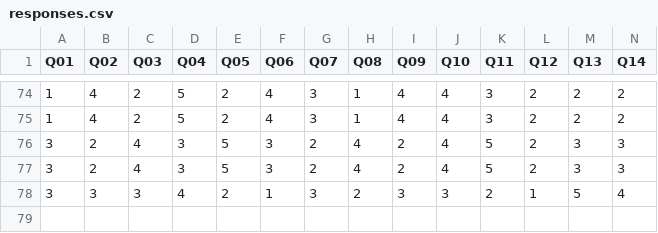
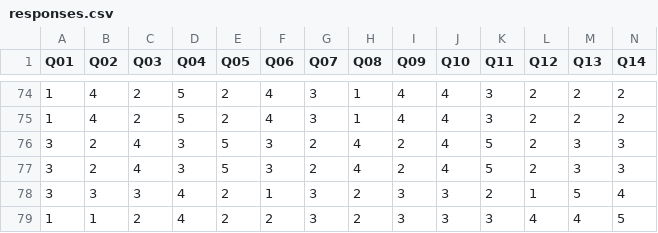
Before and after one commit to project-neo-share/Qmethod, a CSV file: responses.csv, drawn as a sheet; only a part is shown, gaps mark what is left out; rows hold the shown columns only; the diff names each change by its address in the sheet, - before the commit and + after, or states it on an @@ line.

Commit message:
Update response.csv at 2025-12-23T07:34:56.843212

```diff
--- a/responses.csv
+++ b/responses.csv
+row 79: 1 | 1 | 2 | 4 | 2 | 2 | 3 | 2 | 3 | 3 | 3 | 4 | 4 | 5
```
